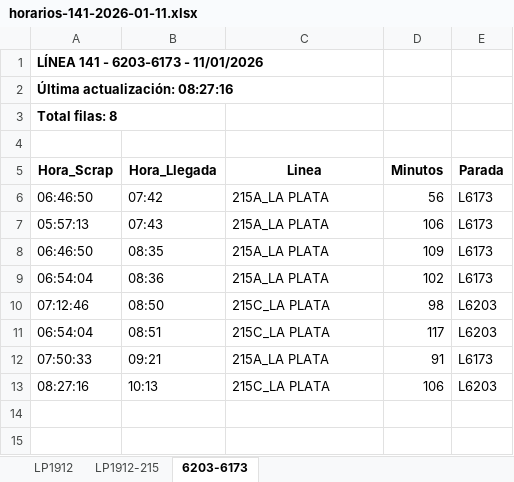
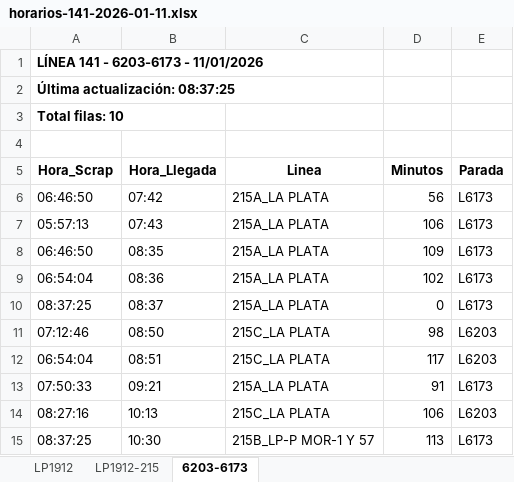
Before and after one commit to palomac00/recolector-cuadradoapp, an Excel workbook: data/horarios-141-2026-01-11.xlsx, sheet 6203-6173, drawn as a sheet; values as stored, in another font and other column widths than the file's, no borders; the diff names each change by its address in the sheet, - before the commit and + after, or states it on an @@ line.

```diff
--- a/data/horarios-141-2026-01-11.xlsx (sheet 6203-6173)
+++ b/data/horarios-141-2026-01-11.xlsx (sheet 6203-6173)
-A2 (Hora_Scrap): Última actualización: 08:27:16
+A2 (Hora_Scrap): Última actualización: 08:37:25
-A3 (Hora_Scrap): Total filas: 8
+A3 (Hora_Scrap): Total filas: 10
+row 10: 08:37:25 | 08:37 | 215A_LA PLATA | 0 | L6173
+row 15: 08:37:25 | 10:30 | 215B_LP-P MOR-1 Y 57 | 113 | L6173
```
Also changed, not shown: sheet LP1912, sheet LP1912-215.
